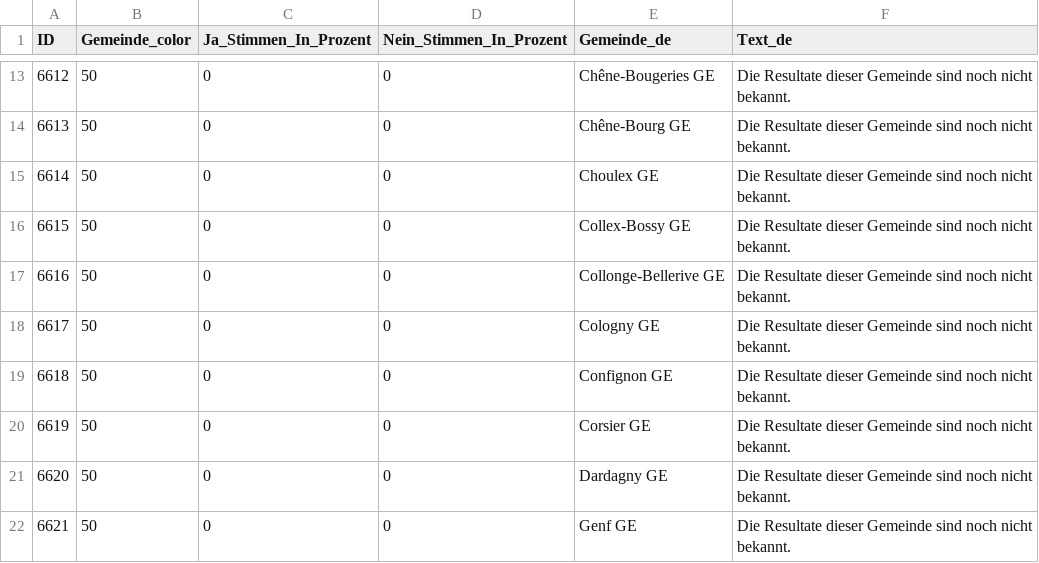
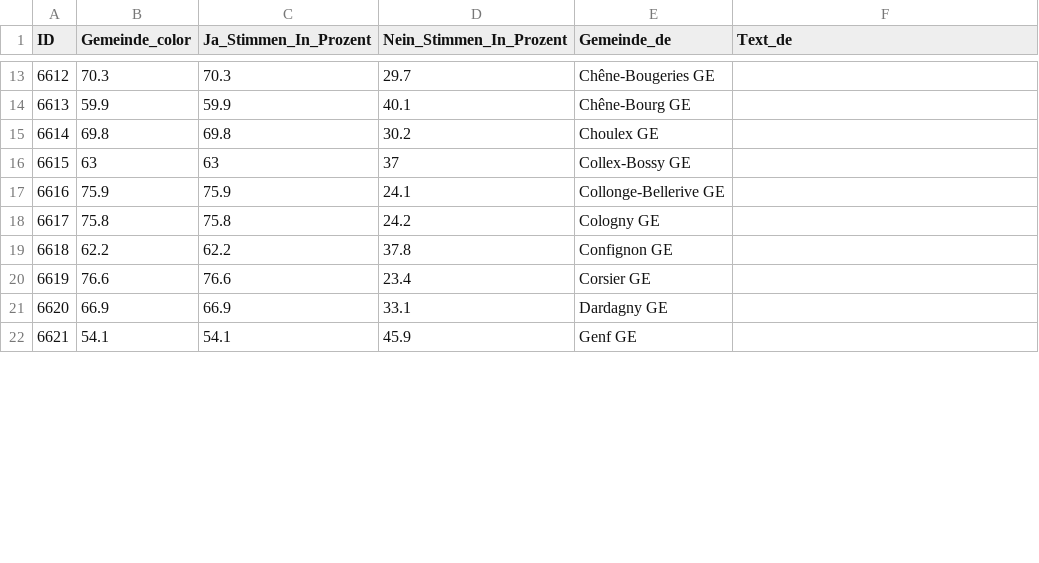
Before and after one commit to awp-finanznachrichten/lena_maerz2026, a CSV file: Output_Cantons/GE_salaire_minimum_dw_de.csv, drawn as a sheet; only a part is shown, gaps mark what is left out; the diff covers the shown part only.

```diff
--- a/Output_Cantons/GE_salaire_minimum_dw_de.csv
+++ b/Output_Cantons/GE_salaire_minimum_dw_de.csv
@@ -13,10 +13,10 @@
-6612,50,0,0,"Chêne-Bougeries GE","Die Resultate dieser Gemeinde sind noch nicht bekannt."
-6613,50,0,0,"Chêne-Bourg GE","Die Resultate dieser Gemeinde sind noch nicht bekannt."
-6614,50,0,0,"Choulex GE","Die Resultate dieser Gemeinde sind noch nicht bekannt."
-6615,50,0,0,"Collex-Bossy GE","Die Resultate dieser Gemeinde sind noch nicht bekannt."
-6616,50,0,0,"Collonge-Bellerive GE","Die Resultate dieser Gemeinde sind noch nicht bekannt."
-6617,50,0,0,"Cologny GE","Die Resultate dieser Gemeinde sind noch nicht bekannt."
-6618,50,0,0,"Confignon GE","Die Resultate dieser Gemeinde sind noch nicht bekannt."
-6619,50,0,0,"Corsier GE","Die Resultate dieser Gemeinde sind noch nicht bekannt."
-6620,50,0,0,"Dardagny GE","Die Resultate dieser Gemeinde sind noch nicht bekannt."
-6621,50,0,0,"Genf GE","Die Resultate dieser Gemeinde sind noch nicht bekannt."
+6612,70.3,70.3,29.7,"Chêne-Bougeries GE",
+6613,59.9,59.9,40.1,"Chêne-Bourg GE",
+6614,69.8,69.8,30.2,"Choulex GE",
+6615,63,63,37,"Collex-Bossy GE",
+6616,75.9,75.9,24.1,"Collonge-Bellerive GE",
+6617,75.8,75.8,24.2,"Cologny GE",
+6618,62.2,62.2,37.8,"Confignon GE",
+6619,76.6,76.6,23.4,"Corsier GE",
+6620,66.9,66.9,33.1,"Dardagny GE",
+6621,54.1,54.1,45.9,"Genf GE",
```
Also changed, not shown: 140 edited cells elsewhere in this file, Output_Cantons/GE_salaire_minimum_dw_it.csv, Output_Overviews/Uebersicht_dw_BL.csv, 2 other files.
